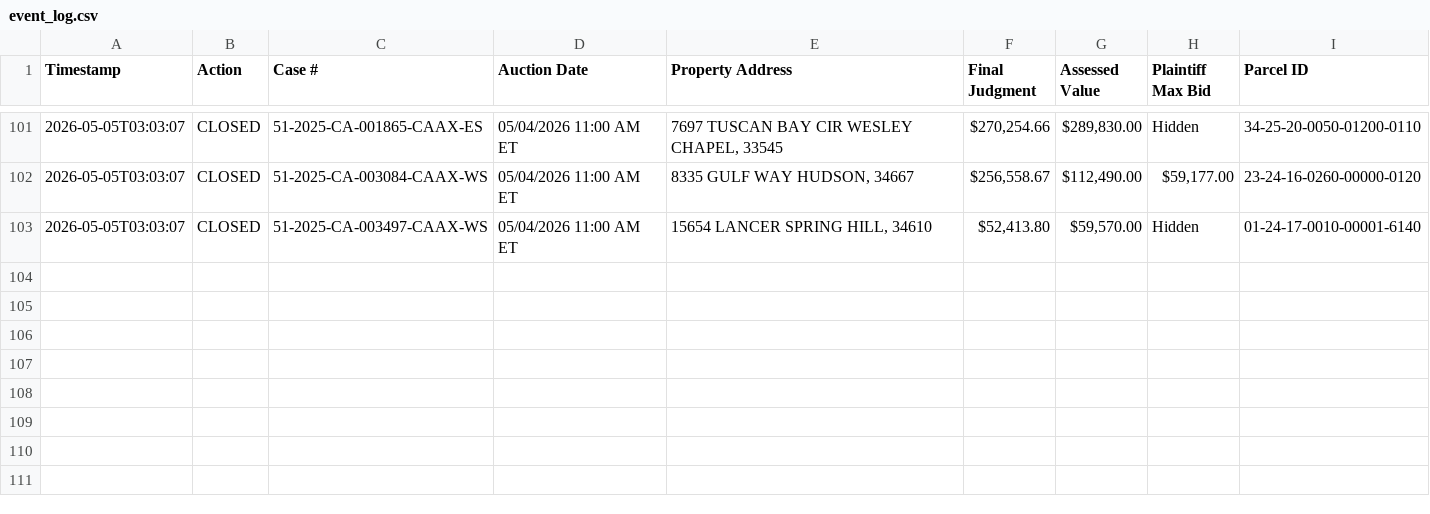
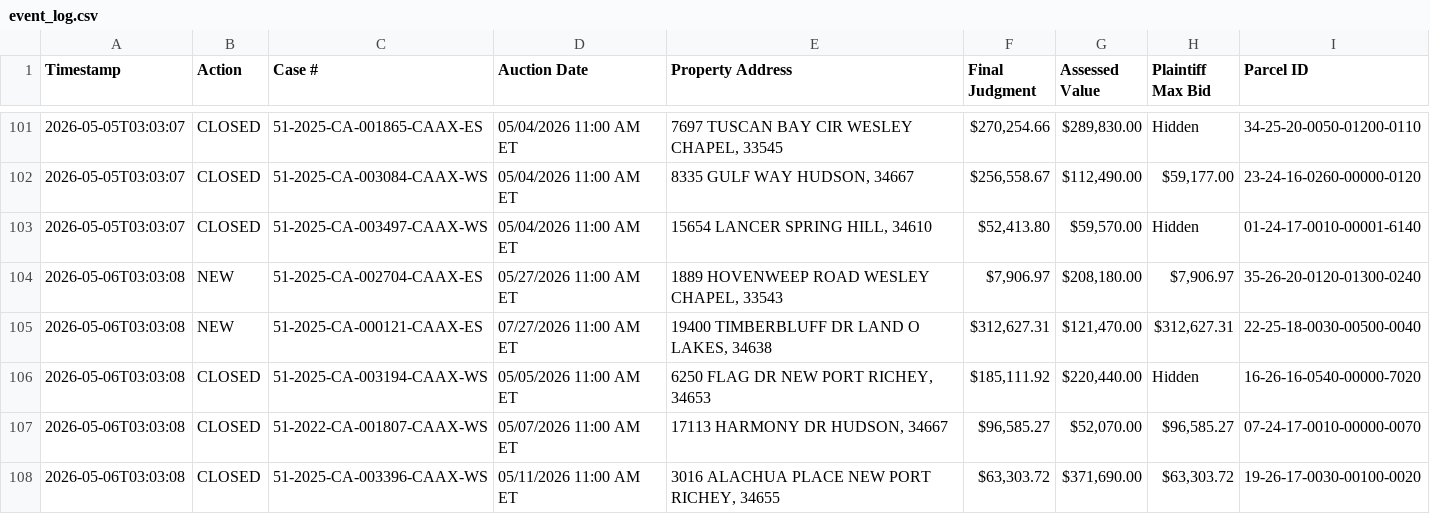
Before and after one commit to figlesias7/realforeclose-pasco, a CSV file: data/event_log.csv, drawn as a sheet; only a part is shown, gaps mark what is left out.

```diff
--- a/data/event_log.csv
+++ b/data/event_log.csv
@@ -103 +103,6 @@ Timestamp,Action,Case #,Auction Date,Property Address,Final Judgment,Assessed Va
 2026-05-05T03:03:07,CLOSED,51-2025-CA-003497-CAAX-WS,05/04/2026 11:00 AM ET,"15654 LANCER SPRING HILL, 34610","$52,413.80","$59,570.00",Hidden,01-24-17-0010-00001-6140
+2026-05-06T03:03:08,NEW,51-2025-CA-002704-CAAX-ES,05/27/2026 11:00 AM ET,"1889 HOVENWEEP ROAD WESLEY CHAPEL, 33543","$7,906.97","$208,180.00","$7,906.97",35-26-20-0120-01300-0240
+2026-05-06T03:03:08,NEW,51-2025-CA-000121-CAAX-ES,07/27/2026 11:00 AM ET,"19400 TIMBERBLUFF DR LAND O LAKES, 34638","$312,627.31","$121,470.00","$312,627.31",22-25-18-0030-00500-0040
+2026-05-06T03:03:08,CLOSED,51-2025-CA-003194-CAAX-WS,05/05/2026 11:00 AM ET,"6250 FLAG DR NEW PORT RICHEY, 34653","$185,111.92","$220,440.00",Hidden,16-26-16-0540-00000-7020
+2026-05-06T03:03:08,CLOSED,51-2022-CA-001807-CAAX-WS,05/07/2026 11:00 AM ET,"17113 HARMONY DR HUDSON, 34667","$96,585.27","$52,070.00","$96,585.27",07-24-17-0010-00000-0070
+2026-05-06T03:03:08,CLOSED,51-2025-CA-003396-CAAX-WS,05/11/2026 11:00 AM ET,"3016 ALACHUA PLACE NEW PORT RICHEY, 34655","$63,303.72","$371,690.00","$63,303.72",19-26-17-0030-00100-0020
```
Also changed, not shown: data/all_seen.csv, 3 other files.
